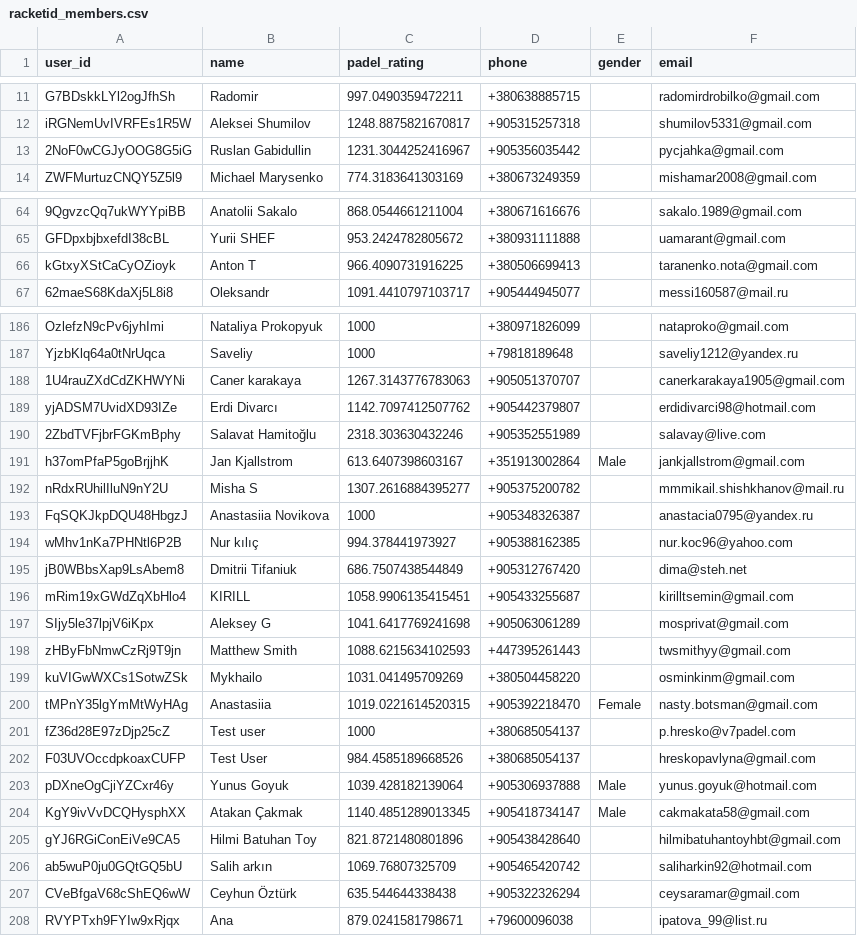
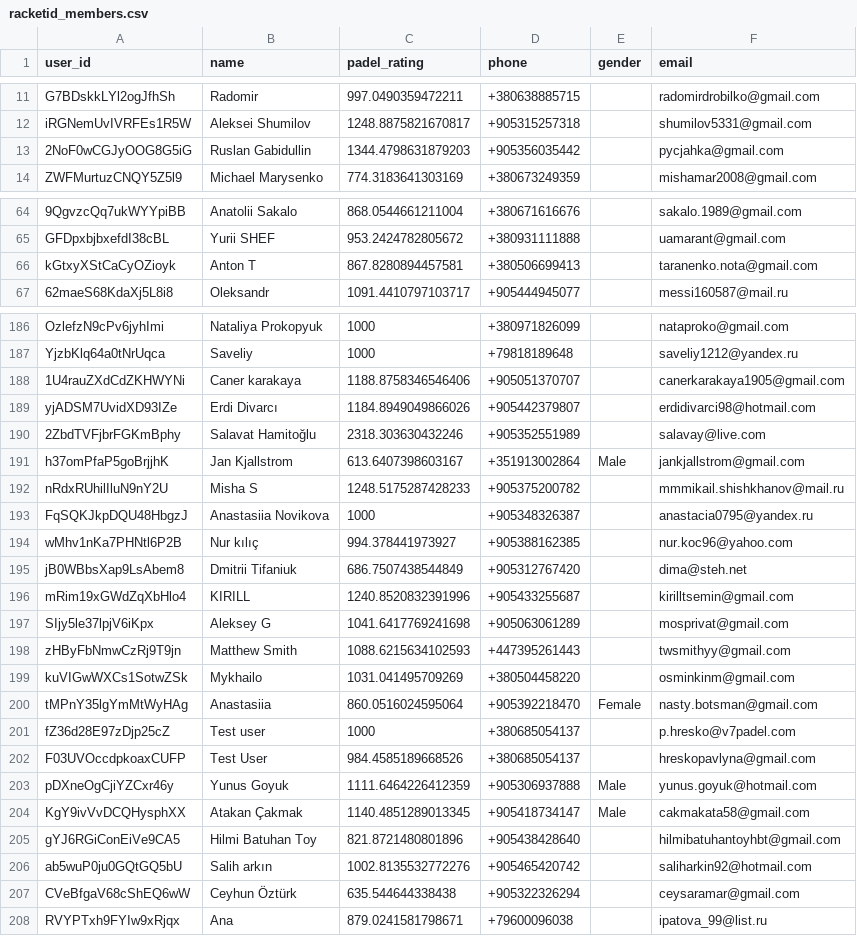
Before and after one commit to omalkut-prog/v7padel, a CSV file: data/racketid_members.csv, drawn as a sheet; only a part is shown, gaps mark what is left out; the diff covers the shown part only; the diff names each change by its address in the sheet, - before the commit and + after, or states it on an @@ line.

```diff
--- a/data/racketid_members.csv
+++ b/data/racketid_members.csv
-C13 (padel_rating): 1231.3044252416967
+C13 (padel_rating): 1344.4798631879203
-C66 (padel_rating): 966.4090731916225
+C66 (padel_rating): 867.8280894457581
-C188 (padel_rating): 1267.3143776783063
+C188 (padel_rating): 1188.8758346546406
-C189 (padel_rating): 1142.7097412507762
+C189 (padel_rating): 1184.8949049866026
-C192 (padel_rating): 1307.2616884395277
+C192 (padel_rating): 1248.5175287428233
-C196 (padel_rating): 1058.9906135415451
+C196 (padel_rating): 1240.8520832391996
-C200 (padel_rating): 1019.0221614520315
+C200 (padel_rating): 860.0516024595064
-C203 (padel_rating): 1039.428182139064
+C203 (padel_rating): 1111.6464226412359
-C206 (padel_rating): 1069.76807325709
+C206 (padel_rating): 1002.8135532772276
```
Also changed, not shown: 13 added rows, 1 removed row and 20 edited cells elsewhere in this file, data/racketid_participants.csv, data/racketid_tournaments.csv, 18 other files.
